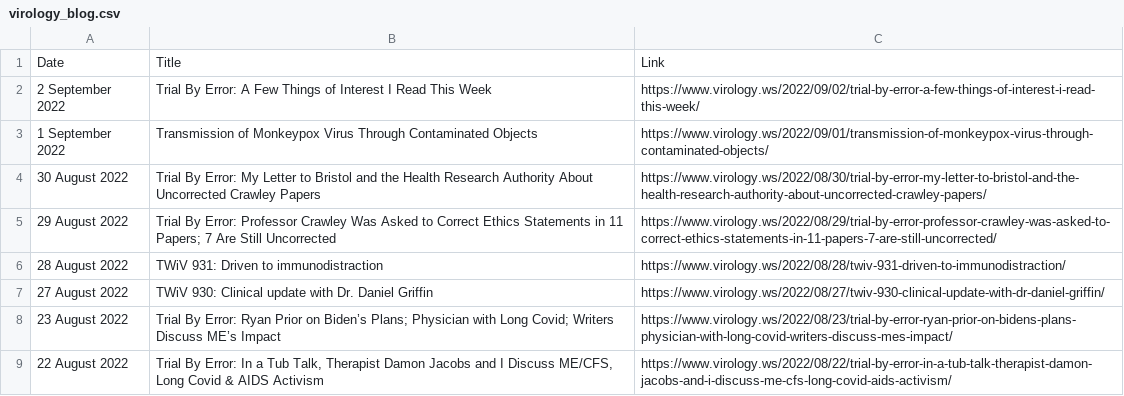
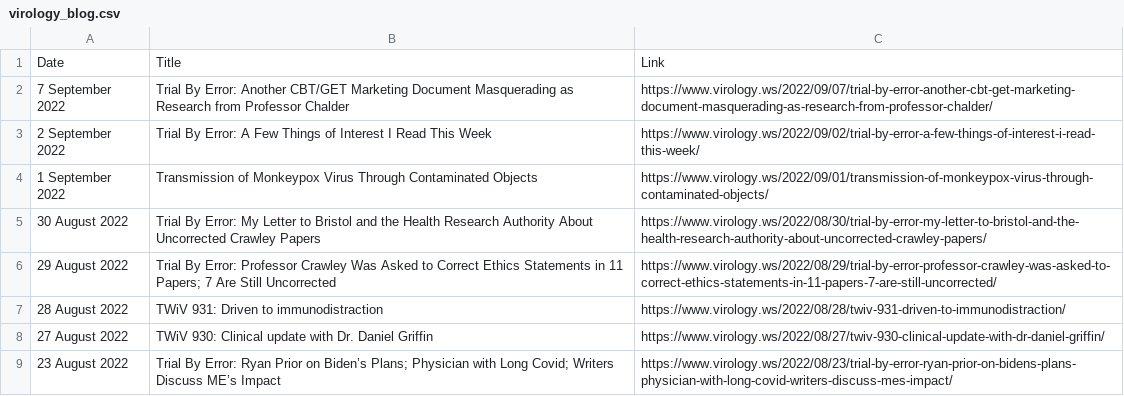
Before and after one commit to bbennett80/virology_blog, a CSV file: virology_blog.csv, drawn as a sheet; only a part is shown; the shorter side is filled out with more unchanged rows; the diff names each change by its address in the sheet, - before the commit and + after, or states it on an @@ line.

```diff
--- a/virology_blog.csv
+++ b/virology_blog.csv
+row 2: 7 September 2022 | Trial By Error: Another CBT/GET Marketing Document Masquerading as Research from Professor Chalder | https://www.virology.ws/2022/09/07/trial-by-error-another-cbt-get-marketing-document-masquerading-as-research-from-professor-chalder/
```
